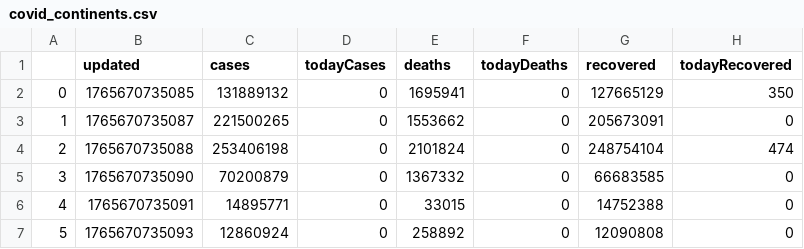
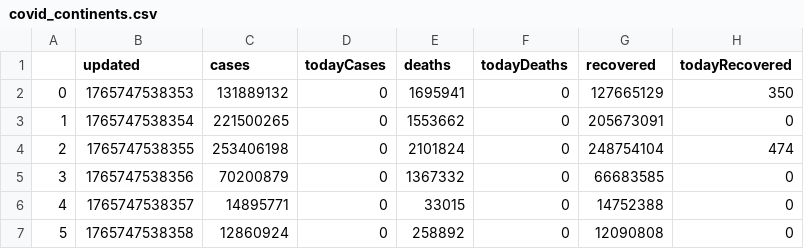
Before and after one commit to Deezinn/Covid-etl, a CSV file: csv/covid_continents.csv, drawn as a sheet; only a part is shown; the diff names each change by its address in the sheet, - before the commit and + after, or states it on an @@ line.

```diff
--- a/csv/covid_continents.csv
+++ b/csv/covid_continents.csv
-B2 (updated): 1765670735085
+B2 (updated): 1765747538353
-B3 (updated): 1765670735087
+B3 (updated): 1765747538354
-B4 (updated): 1765670735088
+B4 (updated): 1765747538355
-B5 (updated): 1765670735090
+B5 (updated): 1765747538356
-B6 (updated): 1765670735091
+B6 (updated): 1765747538357
-B7 (updated): 1765670735093
+B7 (updated): 1765747538358
```
Also changed, not shown: csv/covid_all.csv, csv/covid_countries.csv, 1 other file.
